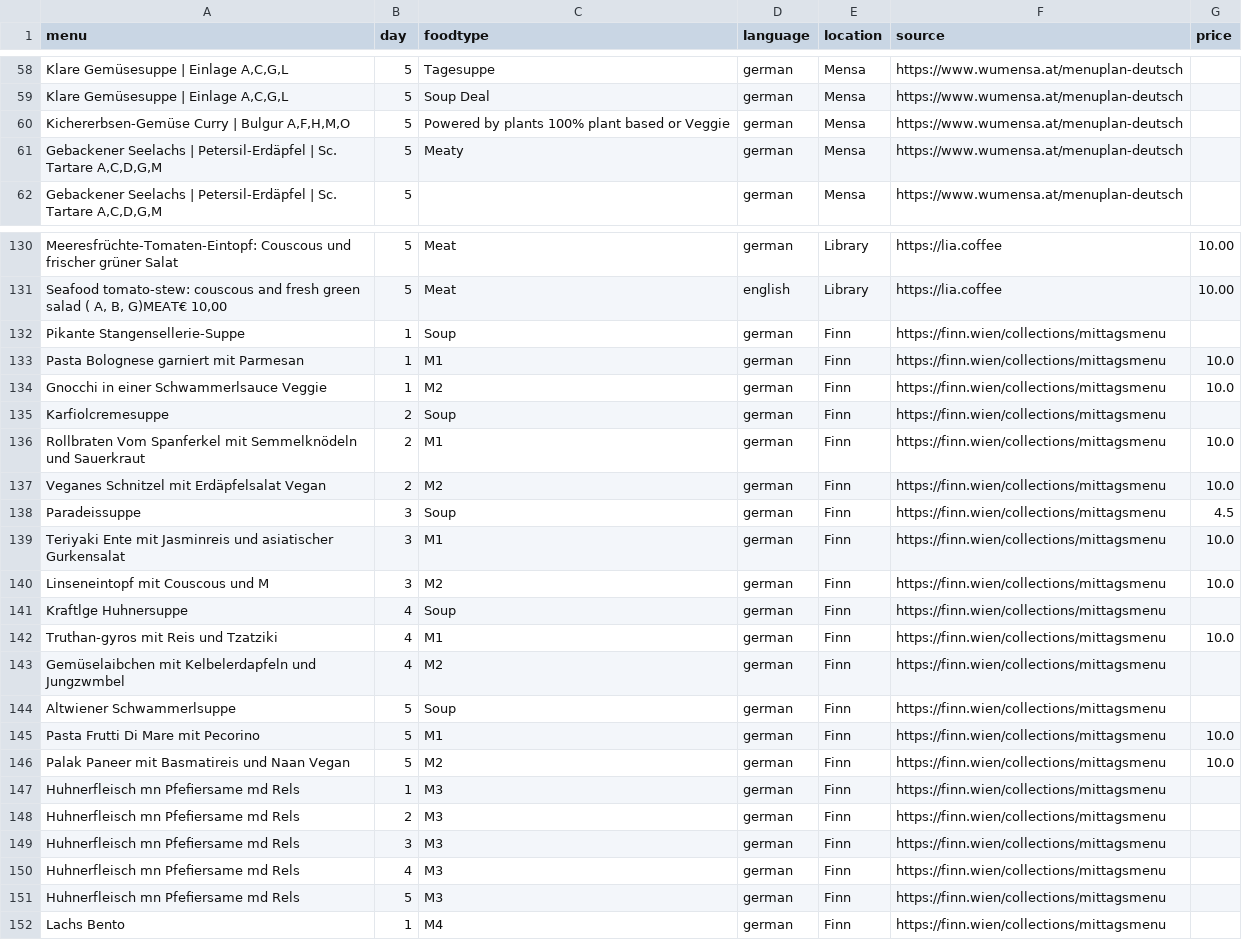
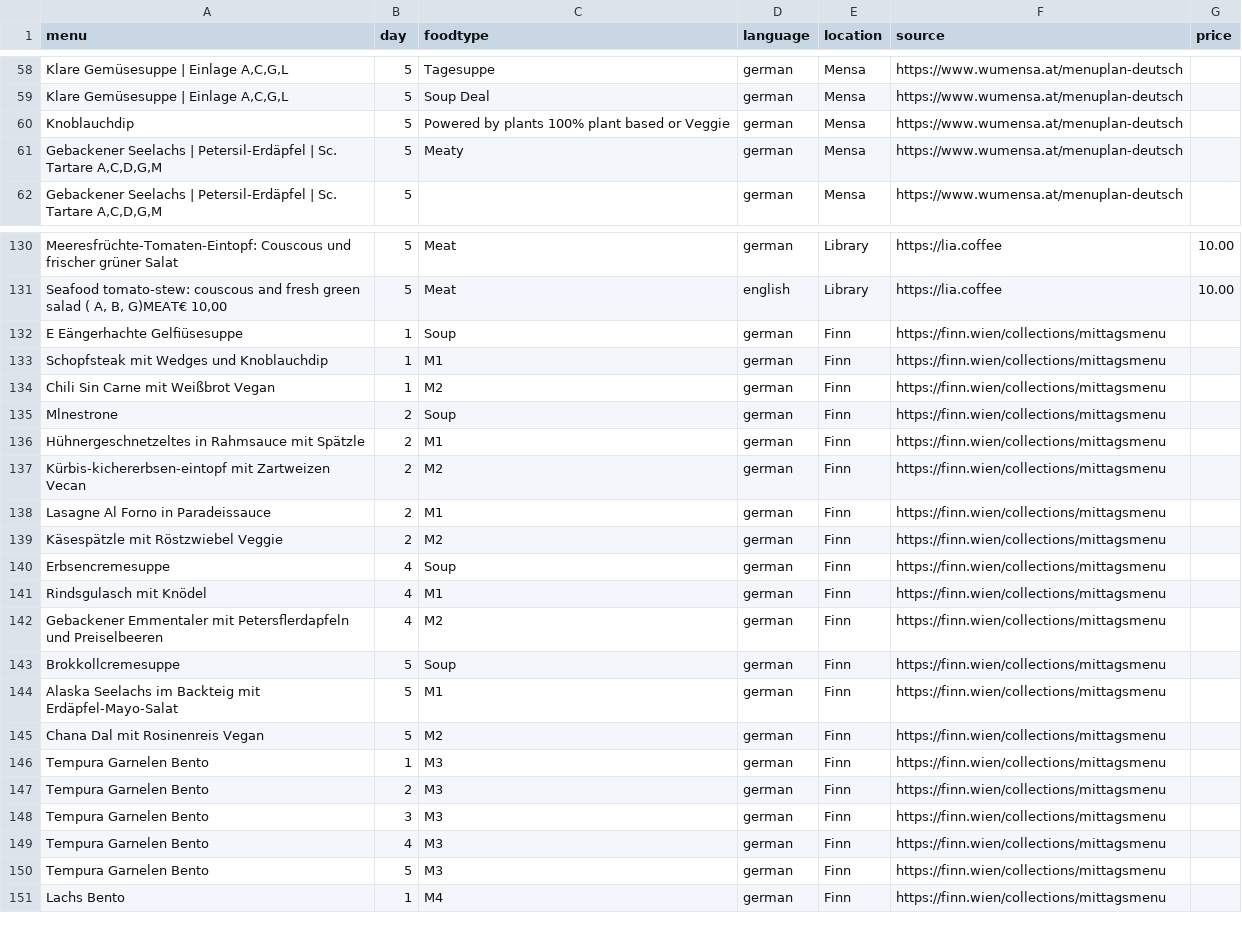
Before and after one commit to maxmheinze/menuscrape, a CSV file: menu_data.csv, drawn as a sheet; only a part is shown, gaps mark what is left out; removed rows and columns are numbered as before the commit, all else as after; the diff covers the shown part only; the diff names each change by its address in the sheet, - before the commit and + after, or states it on an @@ line.

```diff
--- a/menu_data.csv
+++ b/menu_data.csv
-A60 (menu): Kichererbsen-Gemüse Curry | Bulgur A,F,H,M,O
+A60 (menu): Knoblauchdip
-A132 (menu): Pikante Stangensellerie-Suppe
+A132 (menu): E Eängerhachte Gelﬁüsesuppe
-A133 (menu): Pasta Bolognese garniert mit Parmesan
+A133 (menu): Schopfsteak mit Wedges und Knoblauchdip
-G133:G134 (price): 10.0
+G133:G134 (price): (empty)
-A134 (menu): Gnocchi in einer Schwammerlsauce Veggie
+A134 (menu): Chili Sin Carne mit Weißbrot Vegan
-A135 (menu): Karfiolcremesuppe
+A135 (menu): Mlnestrone
-A136 (menu): Rollbraten Vom Spanferkel mit Semmelknödeln und Sauerkraut
+A136 (menu): Hühnergeschnetzeltes in Rahmsauce mit Spätzle
-G136:G137 (price): 10.0
+G136:G137 (price): (empty)
-A137 (menu): Veganes Schnitzel mit Erdäpfelsalat Vegan
+A137 (menu): Kürbis-kichererbsen-eintopf mit Zartweizen Vecan
-row 138: Paradeissuppe | 3 | Soup | german | Finn | https://finn.wien/collections/mittagsmenu | 4.5
-A138 (menu): Teriyaki Ente mit Jasminreis und asiatischer Gurkensalat
+A138 (menu): Lasagne Al Forno in Paradeissauce
-B138:B139 (day): 3
+B138:B139 (day): 2
-G138:G139 (price): 10.0
+G138:G139 (price): (empty)
-A139 (menu): Linseneintopf mit Couscous und M
+A139 (menu): Käsespätzle mit Röstzwiebel Veggie
-A140 (menu): Kraftlge Huhnersuppe
+A140 (menu): Erbsencremesuppe
-A141 (menu): Truthan-gyros mit Reis und Tzatziki
+A141 (menu): Rindsgulasch mit Knödel
-G141 (price): 10.0
+G141 (price): (empty)
-A142 (menu): Gemüselaibchen mit Kelbelerdapfeln und Jungzwmbel
+A142 (menu): Gebackener Emmentaler mit Petersﬂerdapfeln und Preiselbeeren
-A143 (menu): Altwiener Schwammerlsuppe
+A143 (menu): Brokkollcremesuppe
-A144 (menu): Pasta Frutti Di Mare mit Pecorino
+A144 (menu): Alaska Seelachs im Backteig mit Erdäpfel-Mayo-Salat
-G144:G145 (price): 10.0
+G144:G145 (price): (empty)
-A145 (menu): Palak Paneer mit Basmatireis und Naan Vegan
+A145 (menu): Chana Dal mit Rosinenreis Vegan
-A146:A150 (menu): Huhnerfleisch mn Pfeﬁersame md Rels
+A146:A150 (menu): Tempura Garnelen Bento
```
Also changed, not shown: 1 removed row and 105 edited cells elsewhere in this file, 1 other file.
